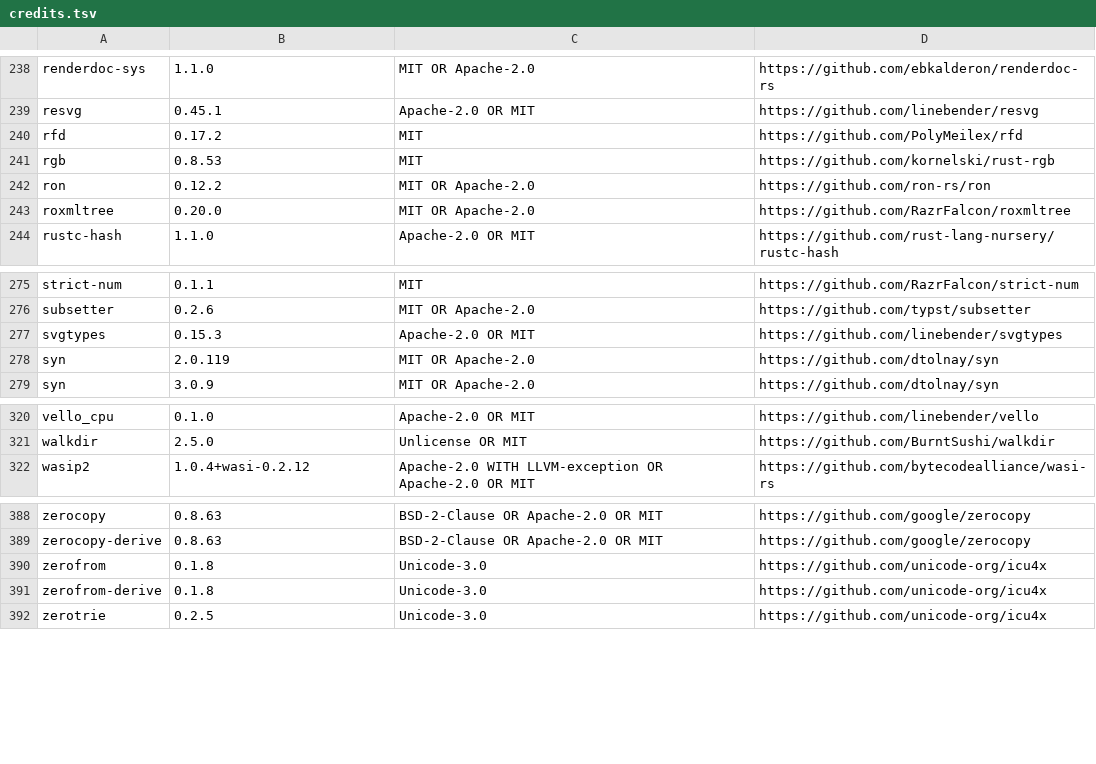
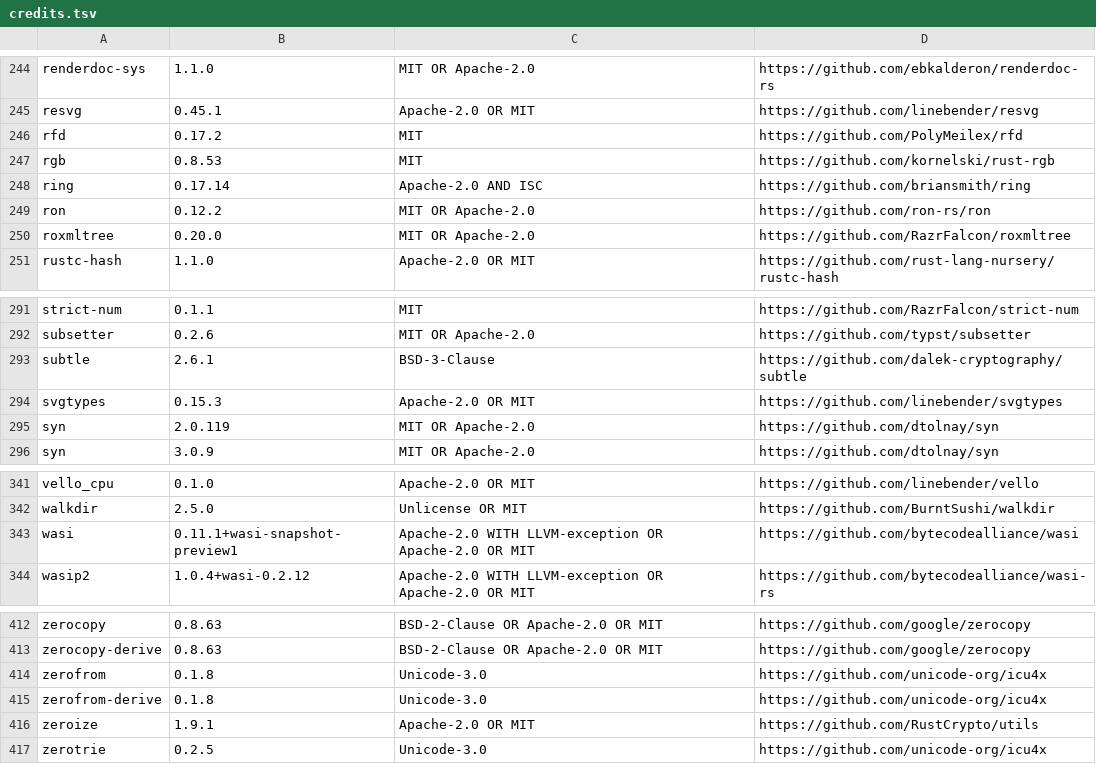
Before and after one commit to sansob/TandaiTurun, a TSV file: crates/tandaiturun/credits.tsv, drawn as a sheet; only a part is shown, gaps mark what is left out; the diff covers the shown part only; the diff names each change by its address in the sheet, - before the commit and + after, or states it on an @@ line.

```diff
--- a/crates/tandaiturun/credits.tsv
+++ b/crates/tandaiturun/credits.tsv
+row 248: ring | 0.17.14 | Apache-2.0 AND ISC | https://github.com/briansmith/ring
+row 293: subtle | 2.6.1 | BSD-3-Clause | https://github.com/dalek-cryptography/subtle
+row 343: wasi | 0.11.1+wasi-snapshot-preview1 | Apache-2.0 WITH LLVM-exception OR Apache-2.0 OR MIT | https://github.com/bytecodealliance/wasi
+row 416: zeroize | 1.9.1 | Apache-2.0 OR MIT | https://github.com/RustCrypto/utils
```
Also changed, not shown: 21 added rows elsewhere in this file, 25 other files.
